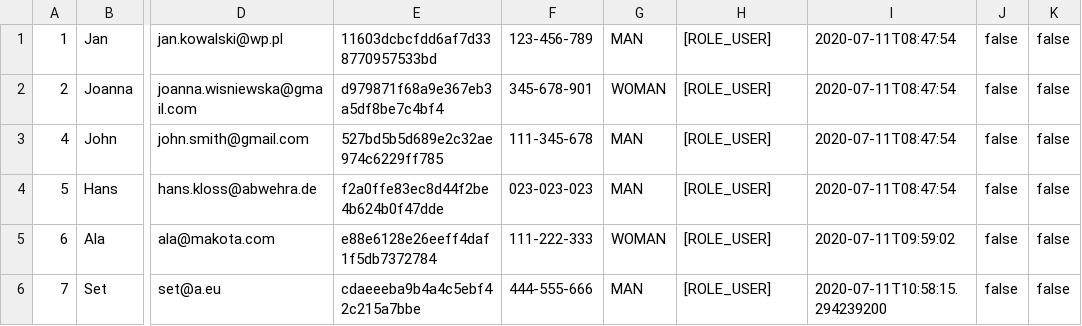
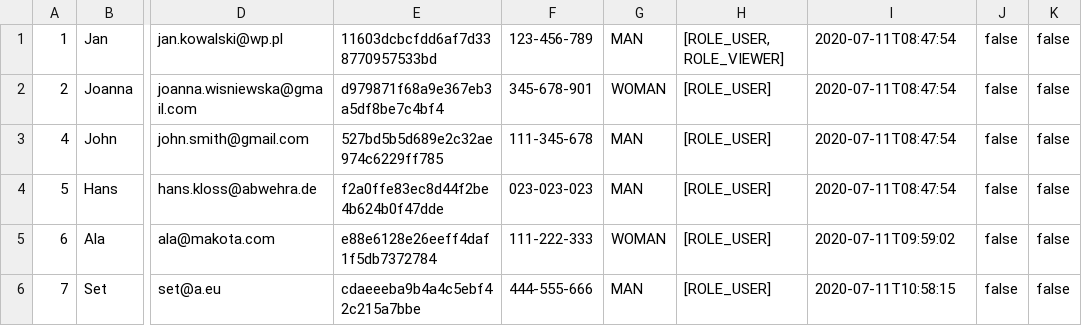
Before and after one commit to les-web/java_adv, a CSV file: src/main/resources/file/users.csv, drawn as a sheet; only a part is shown, gaps mark what is left out; the diff names each change by its address in the sheet, - before the commit and + after, or states it on an @@ line.

Commit message:
user roles updates added

```diff
--- a/src/main/resources/file/users.csv
+++ b/src/main/resources/file/users.csv
-H1: [ROLE_USER]
+H1: [ROLE_USER, ROLE_VIEWER]
-I6: 2020-07-11T10:58:15.294239200
+I6: 2020-07-11T10:58:15
```
Also changed, not shown: 2 other files.
